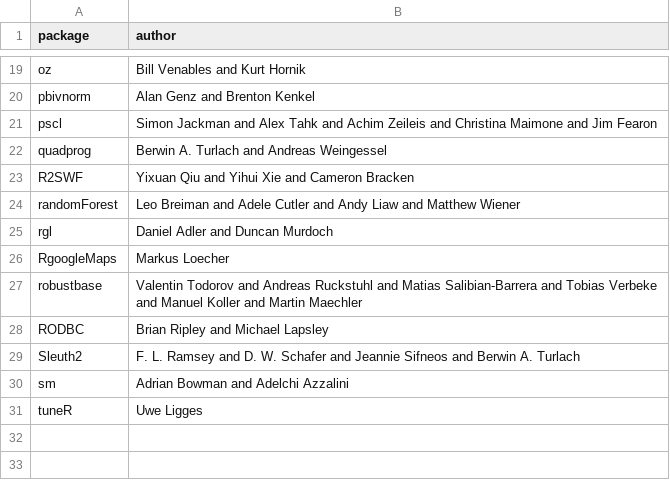
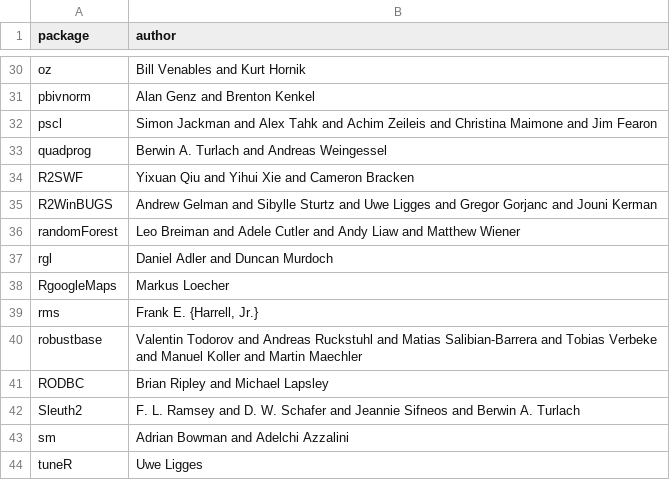
Before and after one commit to yihui/knitr, a CSV file: inst/misc/tweak_bib.csv, drawn as a sheet; only a part is shown, gaps mark what is left out; the diff covers the shown part only; the diff names each change by its address in the sheet, - before the commit and + after, or states it on an @@ line.

```diff
--- a/inst/misc/tweak_bib.csv
+++ b/inst/misc/tweak_bib.csv
+row 35: R2WinBUGS | Andrew Gelman and Sibylle Sturtz and Uwe Ligges and Gregor Gorjanc and Jouni Kerman
+row 39: rms | Frank E. {Harrell, Jr.}
```
Also changed, not shown: 11 added rows elsewhere in this file.
